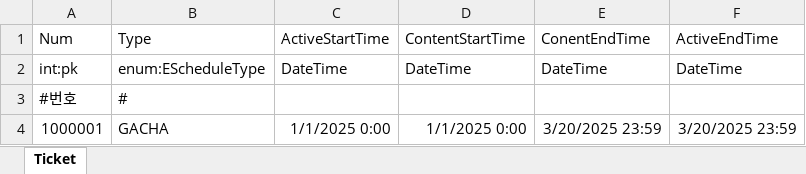
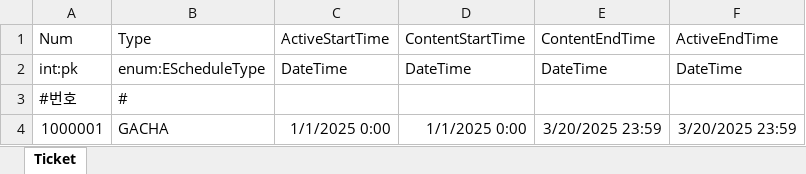
Before and after one commit to Kimseogyoung/AspNetGameServerStudy, an Excel workbook: Data/Excel/Proto/Schedule.xlsx, sheet Ticket, drawn as a sheet; values as stored, in another font and other column widths than the file's, no borders; the diff names each change by its address in the sheet, - before the commit and + after, or states it on an @@ line.

Commit message:
Schedule CenterDb 에서 관리하는 코드 / Gacha 로직 작성중

```diff
--- a/Data/Excel/Proto/Schedule.xlsx (sheet Ticket)
+++ b/Data/Excel/Proto/Schedule.xlsx (sheet Ticket)
-E1: ConentEndTime
+E1: ContentEndTime
```
Also changed, not shown: Data/Excel/Enum/Enum.xlsx, Data/Excel/Packet/Packet.xlsx, 23 other files.
